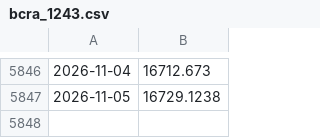
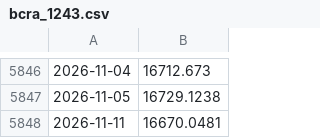
Before and after one commit to nicosauriorex/duelo-de-datos, a CSV file: datos/cache/bcra_1243.csv, drawn as a sheet; only a part is shown, gaps mark what is left out; the diff names each change by its address in the sheet, - before the commit and + after, or states it on an @@ line.

```diff
--- a/datos/cache/bcra_1243.csv
+++ b/datos/cache/bcra_1243.csv
+row 5848: 2026-11-11 | 16670.0481
```
Also changed, not shown: datos/cache/y_cresy.csv, datos/cache/y_edn.csv, 15 other files.
